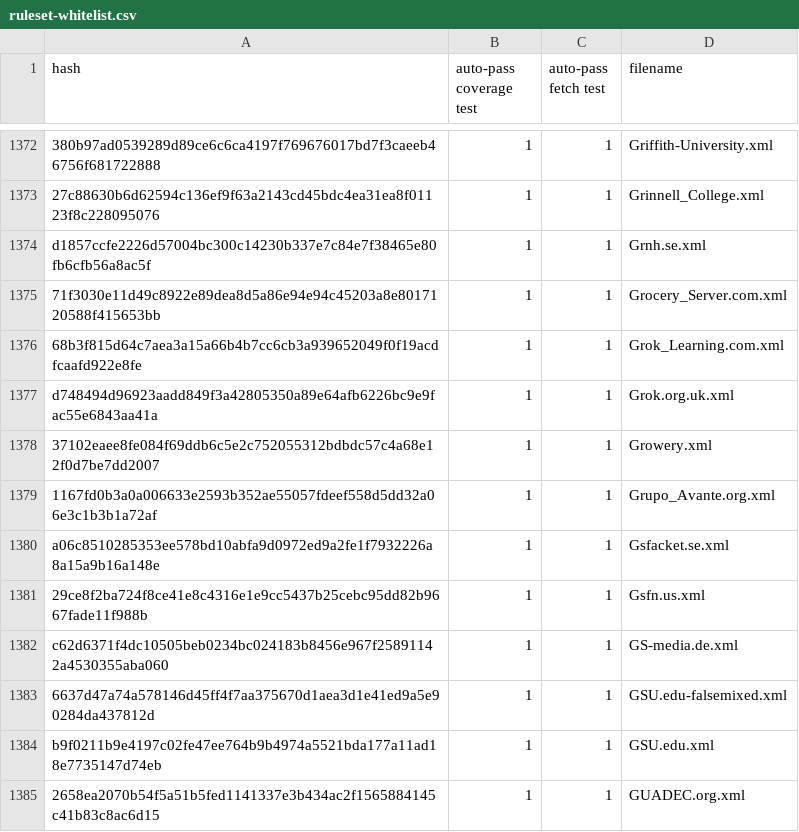
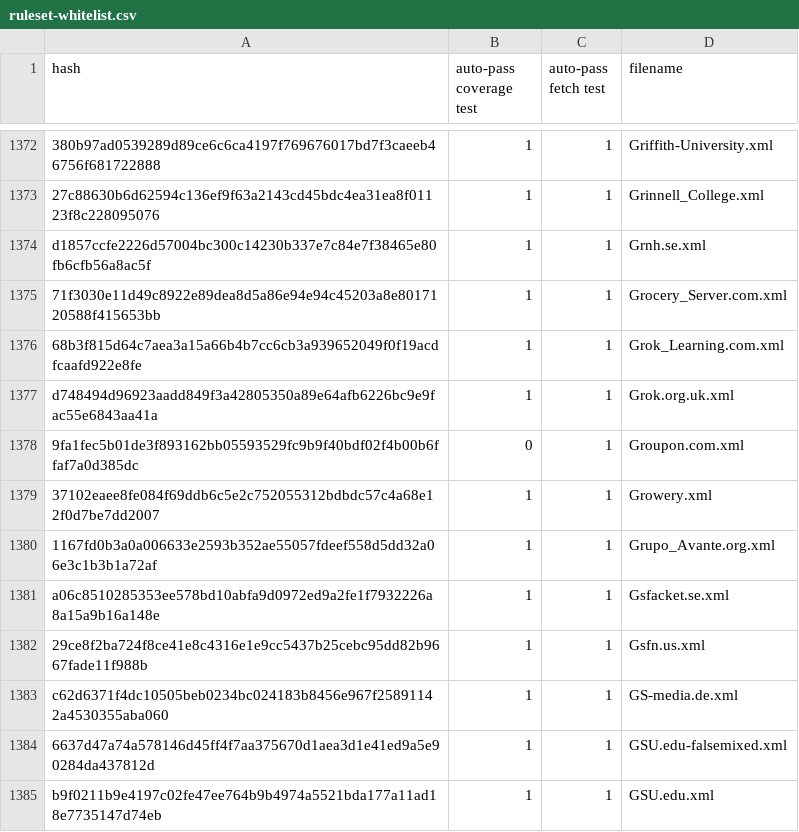
Before and after one commit to EFForg/https-everywhere, a CSV file: utils/ruleset-whitelist.csv, drawn as a sheet; only a part is shown, gaps mark what is left out; the shorter side is filled out with more unchanged rows; the diff names each change by its address in the sheet, - before the commit and + after, or states it on an @@ line.

Commit message:
Update Groupon.com.xml (#10836)
* Update Groupon.com.xml

* Update Groupon.com.xml

* Update Groupon.com.xml

* Update Groupon.com.xml

* Update Groupon.com.xml

* Update Groupon.com.xml

* Update Groupon.com.xml

* Update Groupon.com.xml

* Update Groupon.com.xml

* Update ruleset-whitelist.csv

```diff
--- a/utils/ruleset-whitelist.csv
+++ b/utils/ruleset-whitelist.csv
+row 1378: 9fa1fec5b01de3f893162bb05593529fc9b9f40bdf02f4b00b6ffaf7a0d385dc | 0 | 1 | Groupon.com.xml
```
Also changed, not shown: 1 other file.
